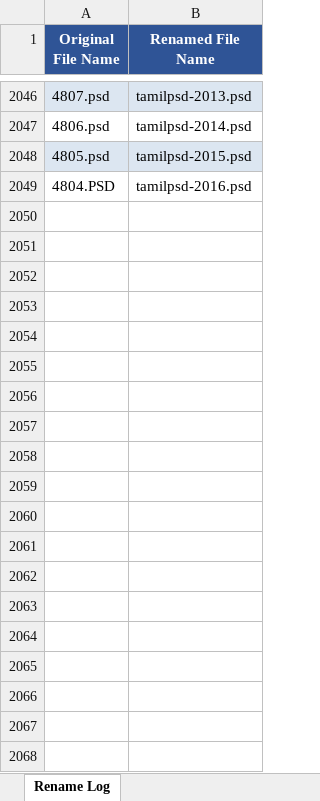
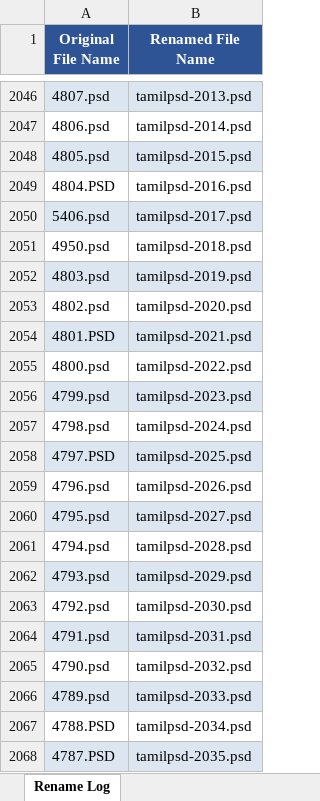
Before and after one commit to moorthiguru33/backend-sample, an Excel workbook: rename_log.xlsx, sheet Rename Log, drawn as a sheet; only a part is shown, gaps mark what is left out; values as stored, in another font and other column widths than the file's, no borders; the diff covers the shown part only; the diff names each change by its address in the sheet, - before the commit and + after, or states it on an @@ line.

```diff
--- a/rename_log.xlsx (sheet Rename Log)
+++ b/rename_log.xlsx (sheet Rename Log)
+row 2050: 5406.psd | tamilpsd-2017.psd
+row 2051: 4950.psd | tamilpsd-2018.psd
+row 2052: 4803.psd | tamilpsd-2019.psd
+row 2053: 4802.psd | tamilpsd-2020.psd
+row 2054: 4801.PSD | tamilpsd-2021.psd
+row 2055: 4800.psd | tamilpsd-2022.psd
+row 2056: 4799.psd | tamilpsd-2023.psd
+row 2057: 4798.psd | tamilpsd-2024.psd
+row 2058: 4797.PSD | tamilpsd-2025.psd
+row 2059: 4796.psd | tamilpsd-2026.psd
+row 2060: 4795.psd | tamilpsd-2027.psd
+row 2061: 4794.psd | tamilpsd-2028.psd
+row 2062: 4793.psd | tamilpsd-2029.psd
+row 2063: 4792.psd | tamilpsd-2030.psd
+row 2064: 4791.psd | tamilpsd-2031.psd
+row 2065: 4790.psd | tamilpsd-2032.psd
+row 2066: 4789.psd | tamilpsd-2033.psd
+row 2067: 4788.PSD | tamilpsd-2034.psd
+row 2068: 4787.PSD | tamilpsd-2035.psd
```
Also changed, not shown: 257 added rows elsewhere in this sheet, 2 other files.
